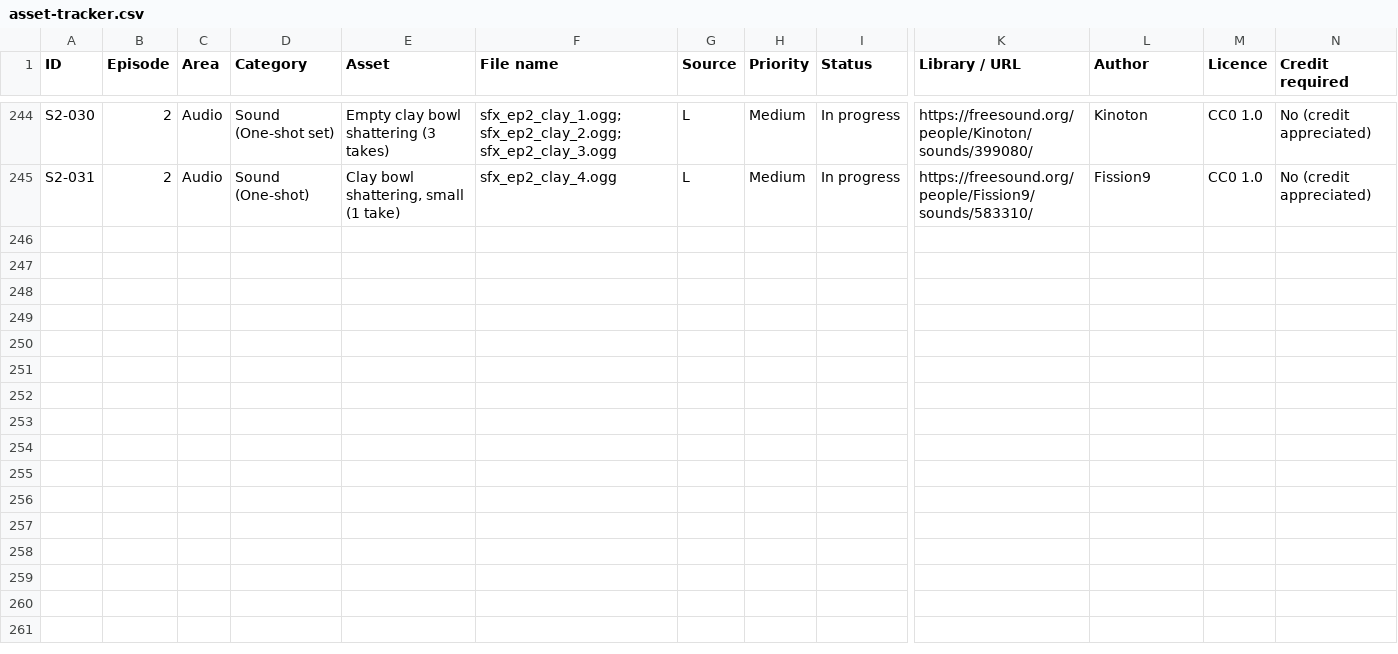
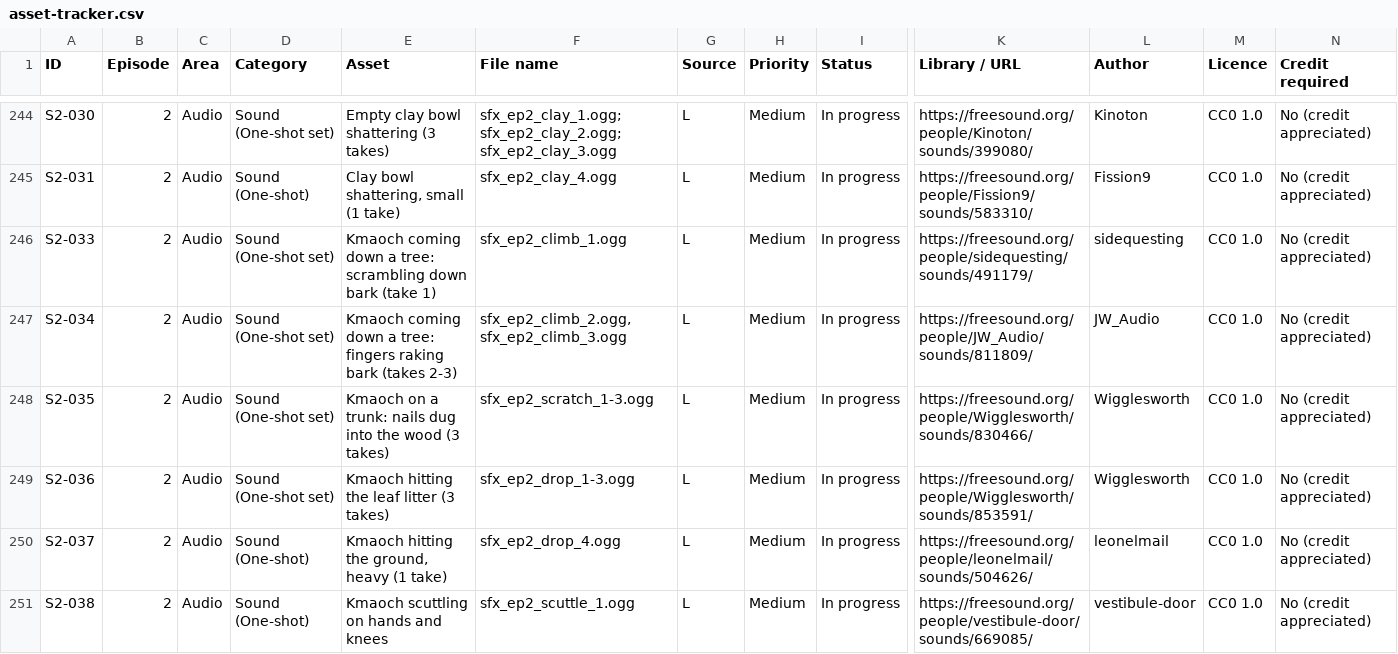
Before and after one commit to RithyBondeth/The-Unbroken-Debt, a CSV file: docs/production/asset-tracker.csv, drawn as a sheet; only a part is shown, gaps mark what is left out; rows hold the shown columns only; the diff names each change by its address in the sheet, - before the commit and + after, or states it on an @@ line.

```diff
--- a/docs/production/asset-tracker.csv
+++ b/docs/production/asset-tracker.csv
+row 246: S2-033 | 2 | Audio | Sound (One-shot set) | Kmaoch coming down a tree: scrambling down bark (take 1) | sfx_ep2_climb_1.ogg | L | Medium | In progress | https://freesound.org/people/sidequesting/sounds/491179/ | sidequesting | CC0 1.0 | No (credit appreciated)
+row 247: S2-034 | 2 | Audio | Sound (One-shot set) | Kmaoch coming down a tree: fingers raking bark (takes 2-3) | sfx_ep2_climb_2.ogg, sfx_ep2_climb_3.ogg | L | Medium | In progress | https://freesound.org/people/JW_Audio/sounds/811809/ | JW_Audio | CC0 1.0 | No (credit appreciated)
+row 248: S2-035 | 2 | Audio | Sound (One-shot set) | Kmaoch on a trunk: nails dug into the wood (3 takes) | sfx_ep2_scratch_1-3.ogg | L | Medium | In progress | https://freesound.org/people/Wigglesworth/sounds/830466/ | Wigglesworth | CC0 1.0 | No (credit appreciated)
+row 249: S2-036 | 2 | Audio | Sound (One-shot set) | Kmaoch hitting the leaf litter (3 takes) | sfx_ep2_drop_1-3.ogg | L | Medium | In progress | https://freesound.org/people/Wigglesworth/sounds/853591/ | Wigglesworth | CC0 1.0 | No (credit appreciated)
+row 250: S2-037 | 2 | Audio | Sound (One-shot) | Kmaoch hitting the ground, heavy (1 take) | sfx_ep2_drop_4.ogg | L | Medium | In progress | https://freesound.org/people/leonelmail/sounds/504626/ | leonelmail | CC0 1.0 | No (credit appreciated)
+row 251: S2-038 | 2 | Audio | Sound (One-shot) | Kmaoch scuttling on hands and knees | sfx_ep2_scuttle_1.ogg | L | Medium | In progress | https://freesound.org/people/vestibule-door/sounds/669085/ | vestibule-door | CC0 1.0 | No (credit appreciated)
```
Also changed, not shown: 53 other files.
